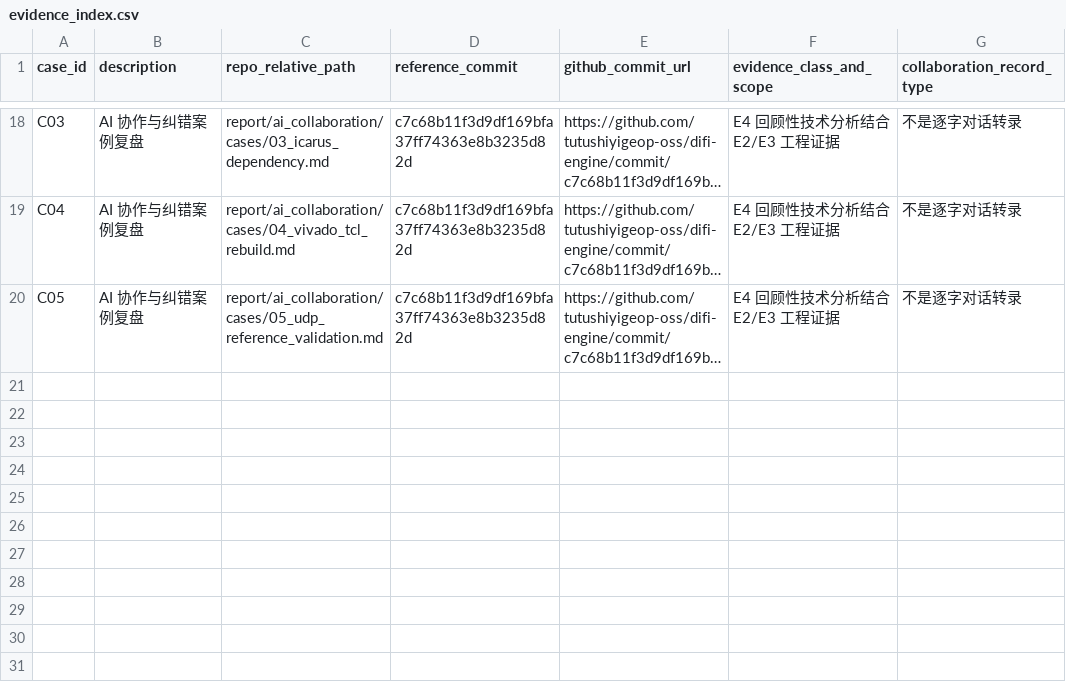
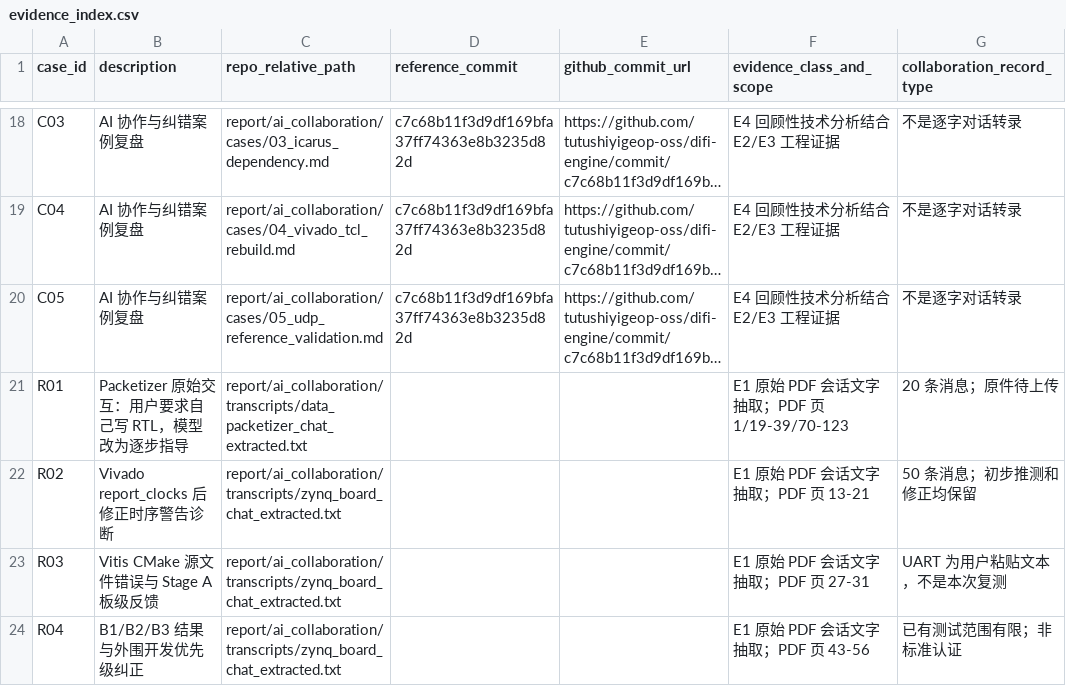
Before and after one commit to tutushiyigeop-oss/difi-engine, a CSV file: report/ai_collaboration/evidence_index.csv, drawn as a sheet; only a part is shown, gaps mark what is left out; long unchanged cells end in …; the diff names each change by its address in the sheet, - before the commit and + after, or states it on an @@ line.

Commit message:
docs(ai): preserve recovered dialogues and evidence of model corrections

```diff
--- a/report/ai_collaboration/evidence_index.csv
+++ b/report/ai_collaboration/evidence_index.csv
+row 21: R01 | Packetizer 原始交互：用户要求自己写 RTL，模型改为逐步指导 | report/ai_collaboration/transcripts/data_packetizer_chat_extracted.txt |  |  | E1 原始 PDF 会话文字抽取；PDF 页 1/19-39/70-123 | 20 条消息；原件待上传
+row 22: R02 | Vivado report_clocks 后修正时序警告诊断 | report/ai_collaboration/transcripts/zynq_board_chat_extracted.txt |  |  | E1 原始 PDF 会话文字抽取；PDF 页 13-21 | 50 条消息；初步推测和修正均保留
+row 23: R03 | Vitis CMake 源文件错误与 Stage A 板级反馈 | report/ai_collaboration/transcripts/zynq_board_chat_extracted.txt |  |  | E1 原始 PDF 会话文字抽取；PDF 页 27-31 | UART 为用户粘贴文本，不是本次复测
+row 24: R04 | B1/B2/B3 结果与外围开发优先级纠正 | report/ai_collaboration/transcripts/zynq_board_chat_extracted.txt |  |  | E1 原始 PDF 会话文字抽取；PDF 页 43-56 | 已有测试范围有限；非标准认证
```
Also changed, not shown: 5 other files.
